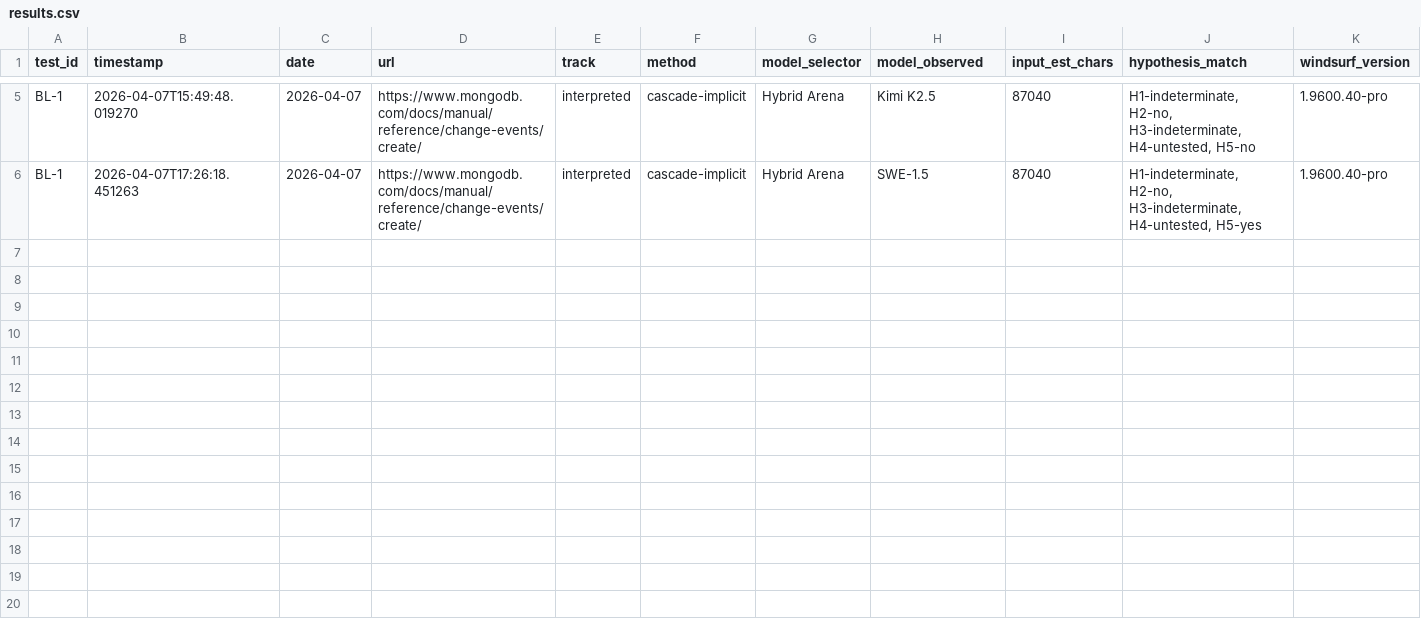
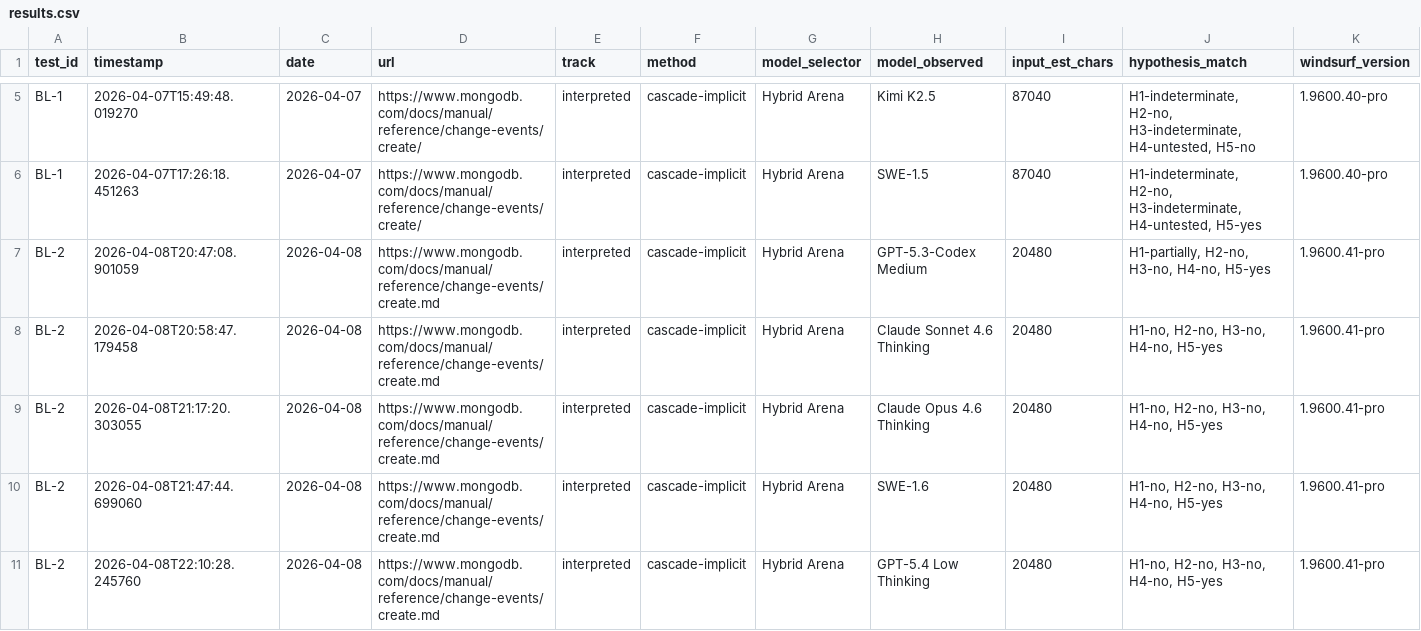
Before and after one commit to rhyannonjoy/agent-ecosystem-testing, a CSV file: windsurf-cascade-web-search/results/cascade-interpreted/results.csv, drawn as a sheet; only a part is shown, gaps mark what is left out; rows hold the shown columns only; the diff names each change by its address in the sheet, - before the commit and + after, or states it on an @@ line.

Commit message:
[add] BL-2 interpreted results (Issue #41)

```diff
--- a/windsurf-cascade-web-search/results/cascade-interpreted/results.csv
+++ b/windsurf-cascade-web-search/results/cascade-interpreted/results.csv
+row 7: BL-2 | 2026-04-08T20:47:08.901059 | 2026-04-08 | https://www.mongodb.com/docs/manual/reference/change-events/create.md | interpreted | cascade-implicit | Hybrid Arena | GPT-5.3-Codex Medium | 20480 | H1-partially, H2-no, H3-no, H4-no, H5-yes | 1.9600.41-pro
+row 8: BL-2 | 2026-04-08T20:58:47.179458 | 2026-04-08 | https://www.mongodb.com/docs/manual/reference/change-events/create.md | interpreted | cascade-implicit | Hybrid Arena | Claude Sonnet 4.6 Thinking | 20480 | H1-no, H2-no, H3-no, H4-no, H5-yes | 1.9600.41-pro
+row 9: BL-2 | 2026-04-08T21:17:20.303055 | 2026-04-08 | https://www.mongodb.com/docs/manual/reference/change-events/create.md | interpreted | cascade-implicit | Hybrid Arena | Claude Opus 4.6 Thinking | 20480 | H1-no, H2-no, H3-no, H4-no, H5-yes | 1.9600.41-pro
+row 10: BL-2 | 2026-04-08T21:47:44.699060 | 2026-04-08 | https://www.mongodb.com/docs/manual/reference/change-events/create.md | interpreted | cascade-implicit | Hybrid Arena | SWE-1.6 | 20480 | H1-no, H2-no, H3-no, H4-no, H5-yes | 1.9600.41-pro
+row 11: BL-2 | 2026-04-08T22:10:28.245760 | 2026-04-08 | https://www.mongodb.com/docs/manual/reference/change-events/create.md | interpreted | cascade-implicit | Hybrid Arena | GPT-5.4 Low Thinking | 20480 | H1-no, H2-no, H3-no, H4-no, H5-yes | 1.9600.41-pro
```
